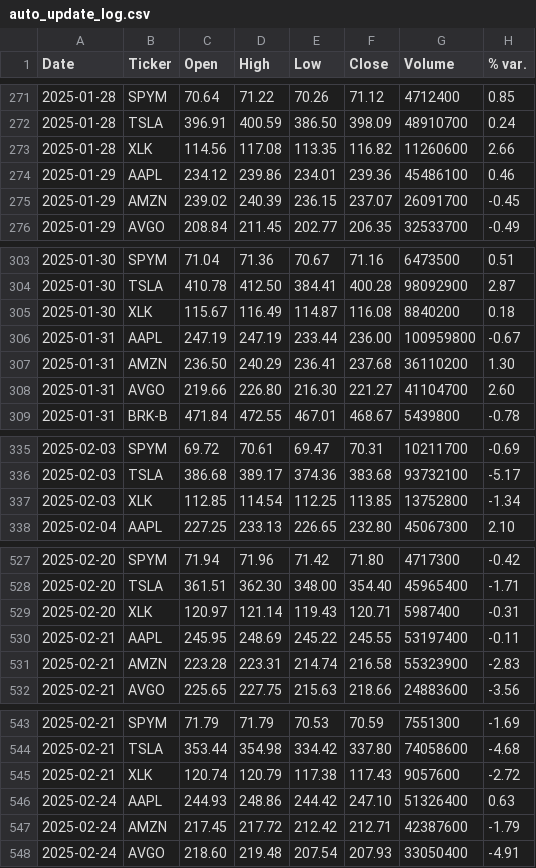
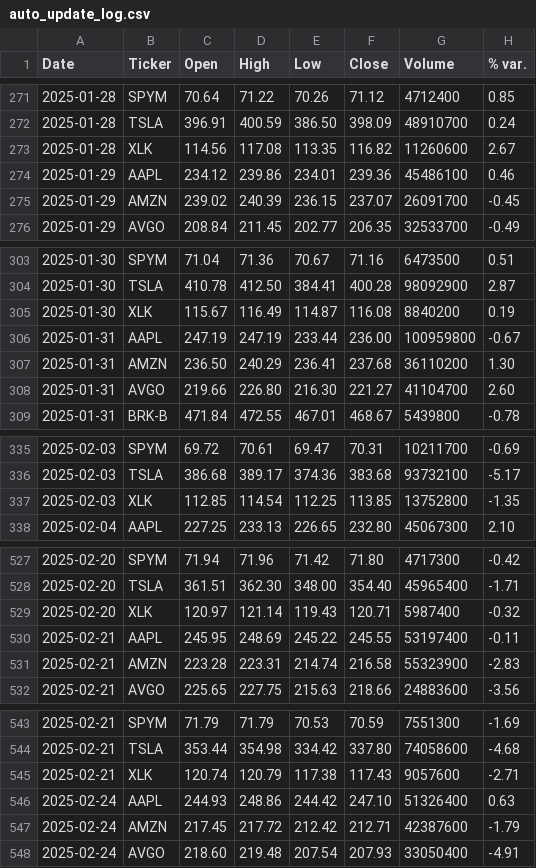
Before and after one commit to faviocanturini-tech/precios-acciones, a CSV file: data/auto_update_log.csv, drawn as a sheet; only a part is shown, gaps mark what is left out; the diff covers the shown part only.

```diff
--- a/data/auto_update_log.csv
+++ b/data/auto_update_log.csv
@@ -272,3 +272,3 @@ Date,Ticker,Open,High,Low,Close,Volume,% var.
 2025-01-28,TSLA,396.91,400.59,386.50,398.09,48910700,0.24
-2025-01-28,XLK,114.56,117.08,113.35,116.82,11260600,2.66
+2025-01-28,XLK,114.56,117.08,113.35,116.82,11260600,2.67
 2025-01-29,AAPL,234.12,239.86,234.01,239.36,45486100,0.46
@@ -304,3 +304,3 @@ Date,Ticker,Open,High,Low,Close,Volume,% var.
 2025-01-30,TSLA,410.78,412.50,384.41,400.28,98092900,2.87
-2025-01-30,XLK,115.67,116.49,114.87,116.08,8840200,0.18
+2025-01-30,XLK,115.67,116.49,114.87,116.08,8840200,0.19
 2025-01-31,AAPL,247.19,247.19,233.44,236.00,100959800,-0.67
@@ -336,3 +336,3 @@ Date,Ticker,Open,High,Low,Close,Volume,% var.
 2025-02-03,TSLA,386.68,389.17,374.36,383.68,93732100,-5.17
-2025-02-03,XLK,112.85,114.54,112.25,113.85,13752800,-1.34
+2025-02-03,XLK,112.85,114.54,112.25,113.85,13752800,-1.35
 2025-02-04,AAPL,227.25,233.13,226.65,232.80,45067300,2.10
@@ -528,3 +528,3 @@ Date,Ticker,Open,High,Low,Close,Volume,% var.
 2025-02-20,TSLA,361.51,362.30,348.00,354.40,45965400,-1.71
-2025-02-20,XLK,120.97,121.14,119.43,120.71,5987400,-0.31
+2025-02-20,XLK,120.97,121.14,119.43,120.71,5987400,-0.32
 2025-02-21,AAPL,245.95,248.69,245.22,245.55,53197400,-0.11
@@ -544,3 +544,3 @@ Date,Ticker,Open,High,Low,Close,Volume,% var.
 2025-02-21,TSLA,353.44,354.98,334.42,337.80,74058600,-4.68
-2025-02-21,XLK,120.74,120.79,117.38,117.43,9057600,-2.72
+2025-02-21,XLK,120.74,120.79,117.38,117.43,9057600,-2.71
 2025-02-24,AAPL,244.93,248.86,244.42,247.10,51326400,0.63
```
Also changed, not shown: 85 edited cells elsewhere in this file, 6 other files.
